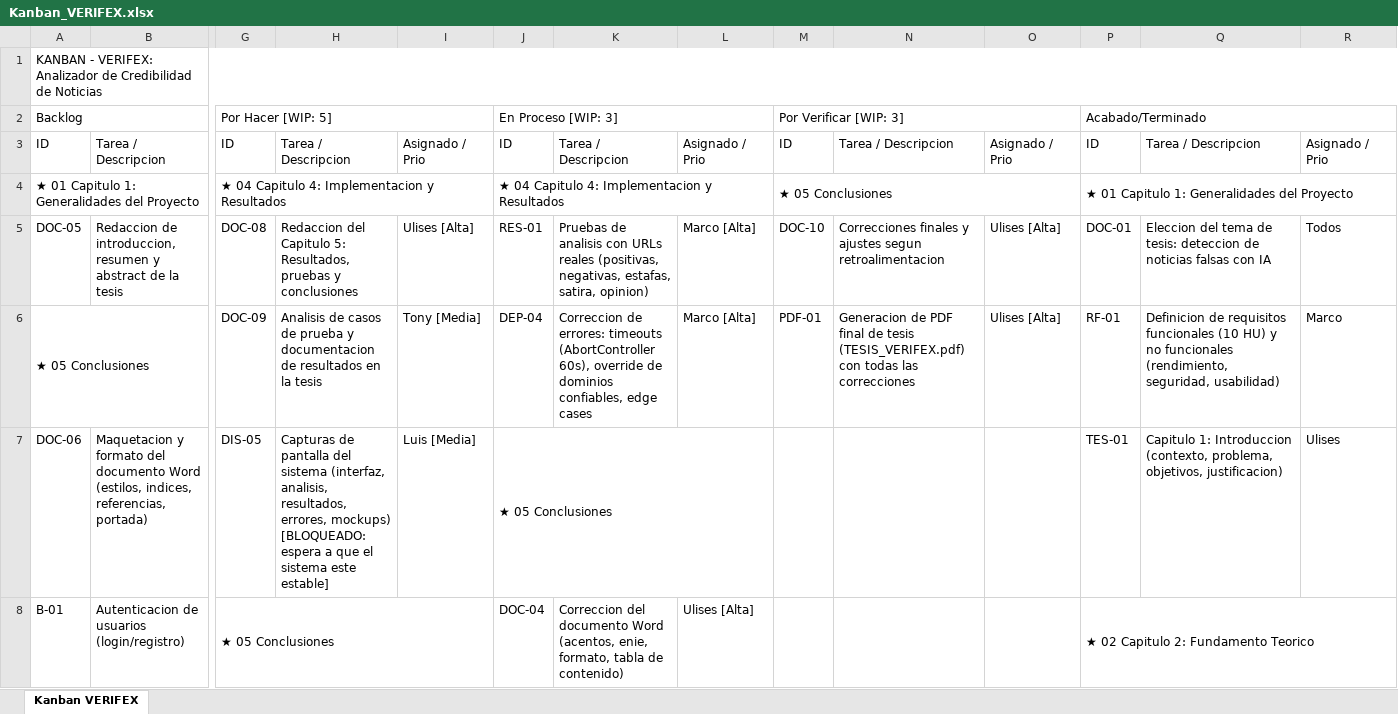
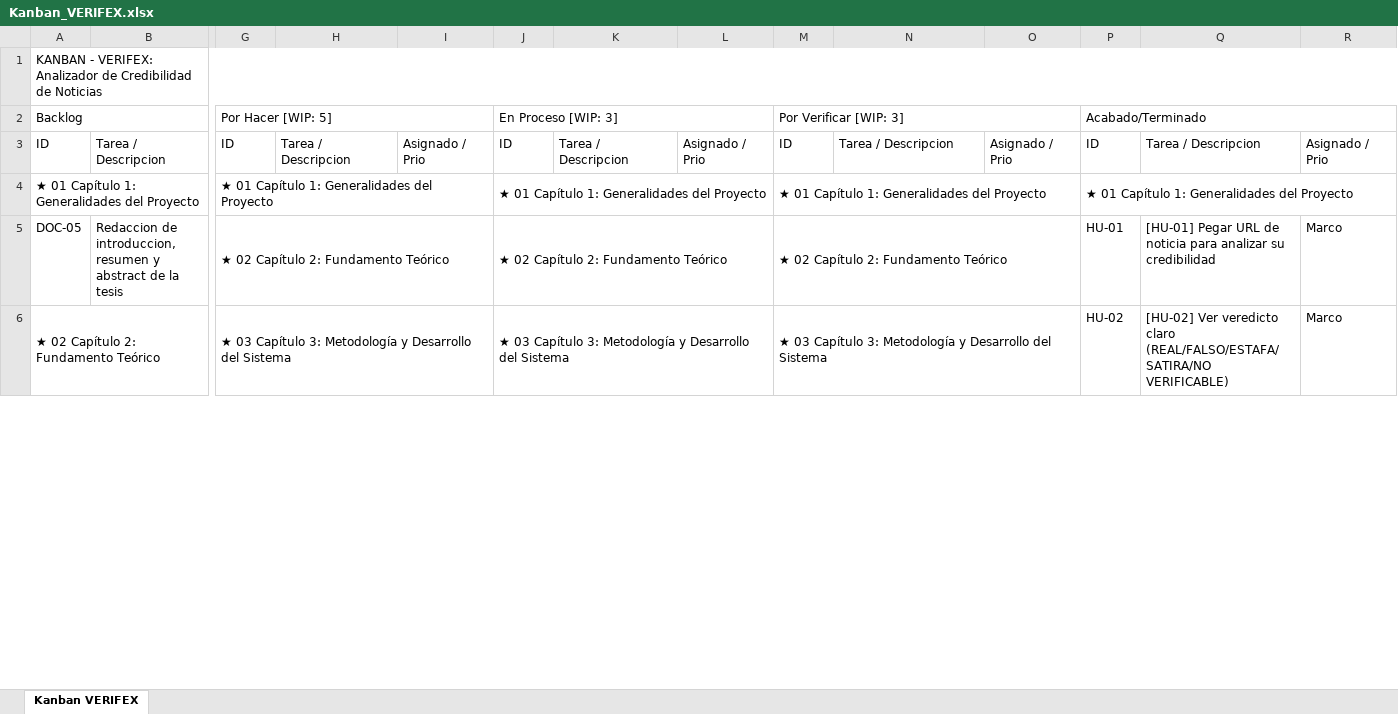
Before and after one commit to marco-ads/verifex, an Excel workbook: tesis/Kanban_VERIFEX.xlsx, sheet Kanban VERIFEX, drawn as a sheet; only a part is shown, gaps mark what is left out; values as stored, in another font and other column widths than the file's, no cell formats; removed rows and columns are numbered as before the commit, all else as after; rows hold the shown columns only; the diff covers the shown part only; the diff names each change by its address in the sheet, - before the commit and + after, or states it on an @@ line.

```diff
--- a/tesis/Kanban_VERIFEX.xlsx (sheet Kanban VERIFEX)
+++ b/tesis/Kanban_VERIFEX.xlsx (sheet Kanban VERIFEX)
-row 4: ★ 01 Capitulo 1: Generalidades del Proyecto |  | ★ 04 Capitulo 4: Implementacion y Resultados |  |  | ★ 04 Capitulo 4: Implementacion y Resultados |  |  | ★ 05 Conclusiones |  |  | ★ 01 Capitulo 1: Generalidades del Proyecto
+row 4: ★ 01 Capítulo 1: Generalidades del Proyecto |  | ★ 01 Capítulo 1: Generalidades del Proyecto |  |  | ★ 01 Capítulo 1: Generalidades del Proyecto |  |  | ★ 01 Capítulo 1: Generalidades del Proyecto |  |  | ★ 01 Capítulo 1: Generalidades del Proyecto
-G5 (Por Hacer [WIP: 5]): DOC-08
+G5 (Por Hacer [WIP: 5]): ★ 02 Capítulo 2: Fundamento Teórico
+G5:I5 merged
-H5: Redaccion del Capitulo 5: Resultados, pruebas y conclusiones
+H5: (empty)
-I5: Ulises [Alta]
+I5: (empty)
-J5 (En Proceso [WIP: 3]): RES-01
+J5 (En Proceso [WIP: 3]): ★ 02 Capítulo 2: Fundamento Teórico
+J5:L5 merged
-K5: Pruebas de analisis con URLs reales (positivas, negativas, estafas, satira, opinion)
+K5: (empty)
-L5: Marco [Alta]
+L5: (empty)
-M5 (Por Verificar [WIP: 3]): DOC-10
+M5 (Por Verificar [WIP: 3]): ★ 02 Capítulo 2: Fundamento Teórico
+M5:O5 merged
-N5: Correcciones finales y ajustes segun retroalimentacion
+N5: (empty)
-O5: Ulises [Alta]
+O5: (empty)
-P5 (Acabado/Terminado): DOC-01
+P5 (Acabado/Terminado): HU-01
-Q5: Eleccion del tema de tesis: deteccion de noticias falsas con IA
+Q5: [HU-01] Pegar URL de noticia para analizar su credibilidad
-R5: Todos
+R5: Marco
-row 6: ★ 05 Conclusiones |  | DOC-09 | Analisis de casos de prueba y documentacion de resultados en la tesis | Tony [Media] | DEP-04 | Correccion de errores: timeouts (AbortController 60s), override de dominios confiables, edge cases | Marco [Alta] | PDF-01 | Generacion de PDF final de tesis (TESIS_VERIFEX.pdf) con todas las correcciones | Ulises [Alta] | RF-01 | Definicion de requisitos funcionales (10 HU) y no funcionales (rendimiento, seguridad, usabilidad) | Marco
-row 7: DOC-06 | Maquetacion y formato del documento Word (estilos, indices, referencias, portada) | DIS-05 | Capturas de pantalla del sistema (interfaz, analisis, resultados, errores, mockups) [BLOQUEADO: espera a que el sistema este estable] | Luis [Media] | ★ 05 Conclusiones |  |  |  |  |  | TES-01 | Capitulo 1: Introduccion (contexto, problema, objetivos, justificacion) | Ulises
-row 8: B-01 | Autenticacion de usuarios (login/registro) | ★ 05 Conclusiones |  |  | DOC-04 | Correccion del documento Word (acentos, enie, formato, tabla de contenido) | Ulises [Alta] |  |  |  | ★ 02 Capitulo 2: Fundamento Teorico
+row 6: ★ 02 Capítulo 2: Fundamento Teórico |  | ★ 03 Capítulo 3: Metodología y Desarrollo del Sistema |  |  | ★ 03 Capítulo 3: Metodología y Desarrollo del Sistema |  |  | ★ 03 Capítulo 3: Metodología y Desarrollo del Sistema |  |  | HU-02 | [HU-02] Ver veredicto claro (REAL/FALSO/ESTAFA/SATIRA/NO VERIFICABLE) | Marco
```
Also changed, not shown: 63 added rows, 52 edited cells and merged cells elsewhere in this sheet, cell formats, Gantt_VERIFEX.xlsx, tesis/Gantt_VERIFEX.xlsx, 26 other files.
